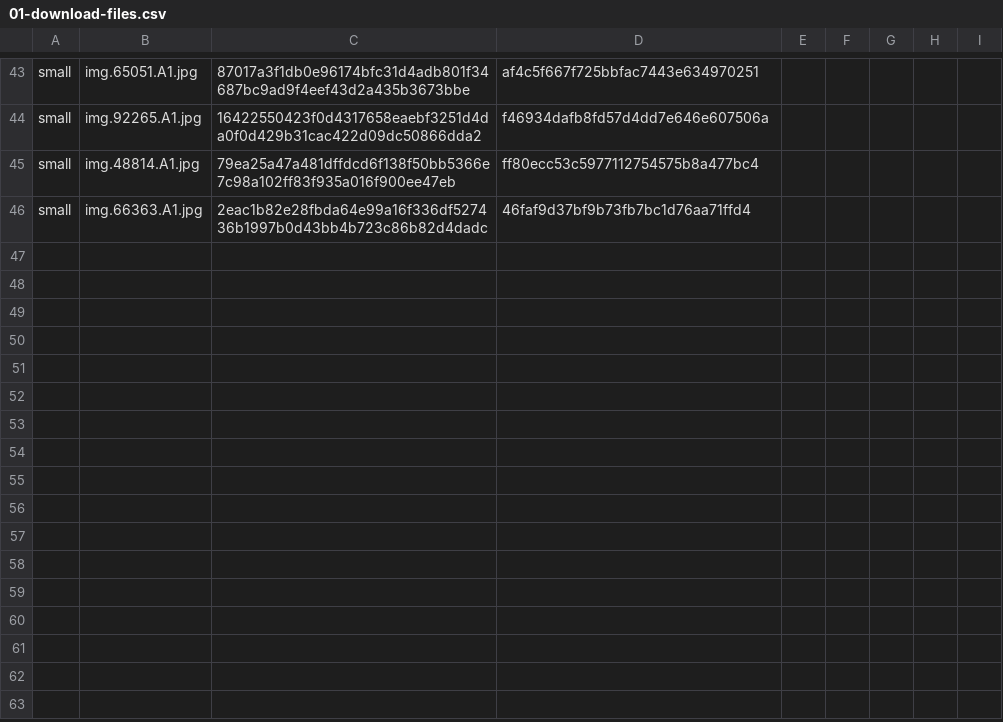
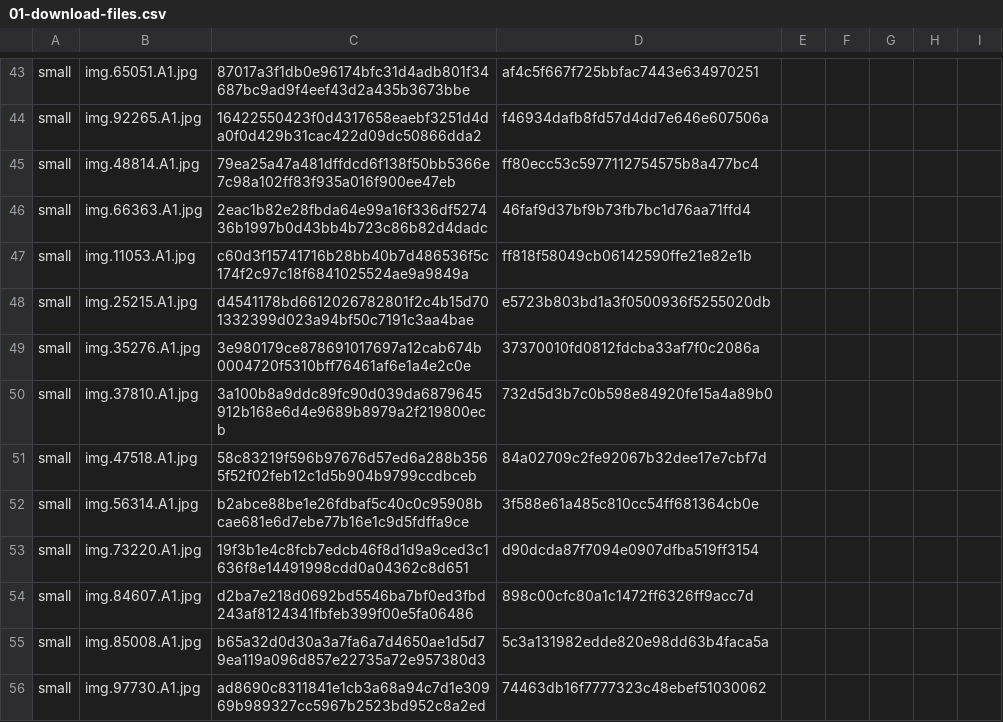
Before and after one commit to safenetforum-community/ant-agent, a CSV file: test-files/01-download-files.csv, drawn as a sheet; only a part is shown, gaps mark what is left out; the diff names each change by its address in the sheet, - before the commit and + after, or states it on an @@ line.

Commit message:
Updated with more small files

```diff
--- a/test-files/01-download-files.csv
+++ b/test-files/01-download-files.csv
+row 47: small | img.11053.A1.jpg | c60d3f15741716b28bb40b7d486536f5c174f2c97c18f6841025524ae9a9849a | ff818f58049cb06142590ffe21e82e1b
+row 48: small | img.25215.A1.jpg | d4541178bd6612026782801f2c4b15d701332399d023a94bf50c7191c3aa4bae | e5723b803bd1a3f0500936f5255020db
+row 49: small | img.35276.A1.jpg | 3e980179ce878691017697a12cab674b0004720f5310bff76461af6e1a4e2c0e | 37370010fd0812fdcba33af7f0c2086a
+row 50: small | img.37810.A1.jpg | 3a100b8a9ddc89fc90d039da6879645912b168e6d4e9689b8979a2f219800ecb | 732d5d3b7c0b598e84920fe15a4a89b0
+row 51: small | img.47518.A1.jpg | 58c83219f596b97676d57ed6a288b3565f52f02feb12c1d5b904b9799ccdbceb | 84a02709c2fe92067b32dee17e7cbf7d
+row 52: small | img.56314.A1.jpg | b2abce88be1e26fdbaf5c40c0c95908bcae681e6d7ebe77b16e1c9d5fdffa9ce | 3f588e61a485c810cc54ff681364cb0e
+row 53: small | img.73220.A1.jpg | 19f3b1e4c8fcb7edcb46f8d1d9a9ced3c1636f8e14491998cdd0a04362c8d651 | d90dcda87f7094e0907dfba519ff3154
+row 54: small | img.84607.A1.jpg | d2ba7e218d0692bd5546ba7bf0ed3fbd243af8124341fbfeb399f00e5fa06486 | 898c00cfc80a1c1472ff6326ff9acc7d
+row 55: small | img.85008.A1.jpg | b65a32d0d30a3a7fa6a7d4650ae1d5d79ea119a096d857e22735a72e957380d3 | 5c3a131982edde820e98dd63b4faca5a
+row 56: small | img.97730.A1.jpg | ad8690c8311841e1cb3a68a94c7d1e30969b989327cc5967b2523bd952c8a2ed | 74463db16f7777323c48ebef51030062
```
